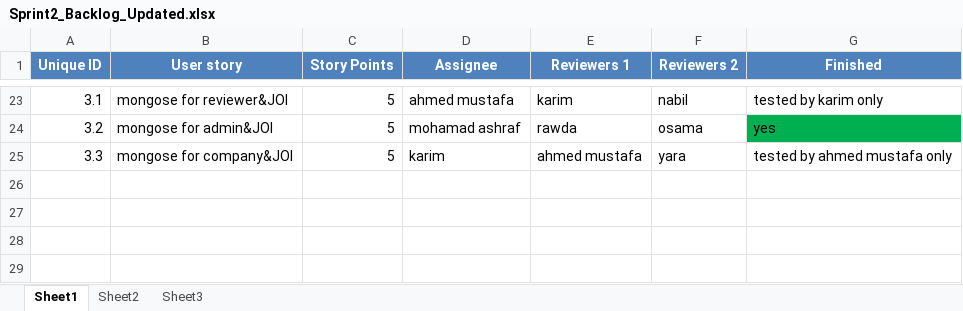
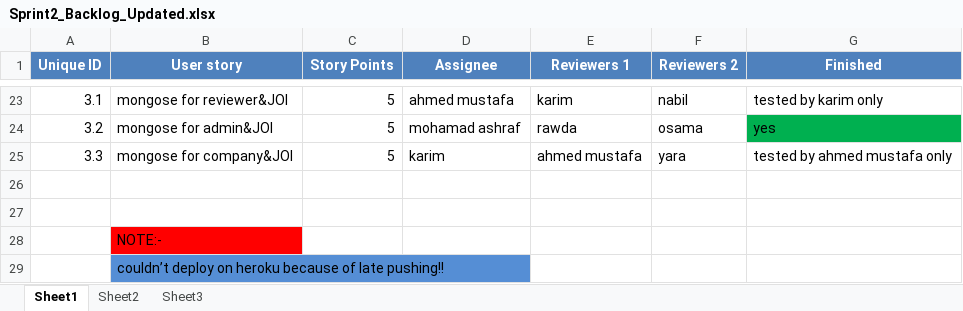
Before and after one commit to SE-GUC/SEians, an Excel workbook: Sprint2_Backlog_Updated.xlsx, sheet Sheet1, drawn as a sheet; only a part is shown, gaps mark what is left out; values as stored, in another font and other column widths than the file's, no borders; the diff names each change by its address in the sheet, - before the commit and + after, or states it on an @@ line.

```diff
--- a/Sprint2_Backlog_Updated.xlsx (sheet Sheet1)
+++ b/Sprint2_Backlog_Updated.xlsx (sheet Sheet1)
+row 26: (empty)
+row 27: (empty)
+row 28:  | NOTE:-
+row 29:  | couldn’t deploy on heroku because of late pushing!!
```
Also changed, not shown: 5 other files.
